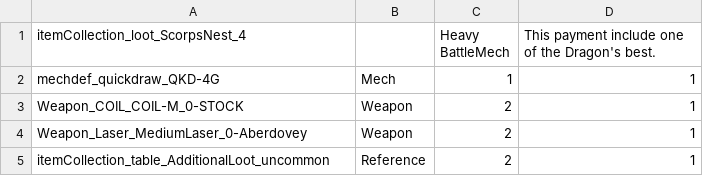
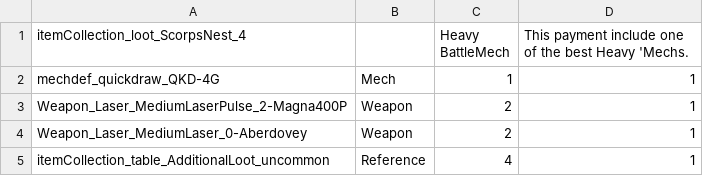
Before and after one commit to Mal-D/XAI-Scorpions-Nest, a CSV file: Flashpoint - Scorpions Nest/itemCollections/itemCollection_loot_ScorpsNest_4.csv, drawn as a sheet.

```diff
--- a/Flashpoint - Scorpions Nest/itemCollections/itemCollection_loot_ScorpsNest_4.csv
+++ b/Flashpoint - Scorpions Nest/itemCollections/itemCollection_loot_ScorpsNest_4.csv
@@ -1,5 +1,5 @@
-itemCollection_loot_ScorpsNest_4,,Heavy BattleMech,This payment include one of the Dragon's best.
+itemCollection_loot_ScorpsNest_4,,Heavy BattleMech,This payment include one of the best Heavy 'Mechs.
 mechdef_quickdraw_QKD-4G,Mech,1,1
-Weapon_COIL_COIL-M_0-STOCK,Weapon,2,1
+Weapon_Laser_MediumLaserPulse_2-Magna400P,Weapon,2,1
 Weapon_Laser_MediumLaser_0-Aberdovey,Weapon,2,1
-itemCollection_table_AdditionalLoot_uncommon,Reference,2,1
+itemCollection_table_AdditionalLoot_uncommon,Reference,4,1
```
Also changed, not shown: Flashpoint - Scorpions Nest/itemCollections/itemCollection_loot_ScorpsNest_1.csv, Flashpoint - Scorpions Nest/itemCollections/itemCollection_loot_ScorpsNest_3.csv, 2 other files.
